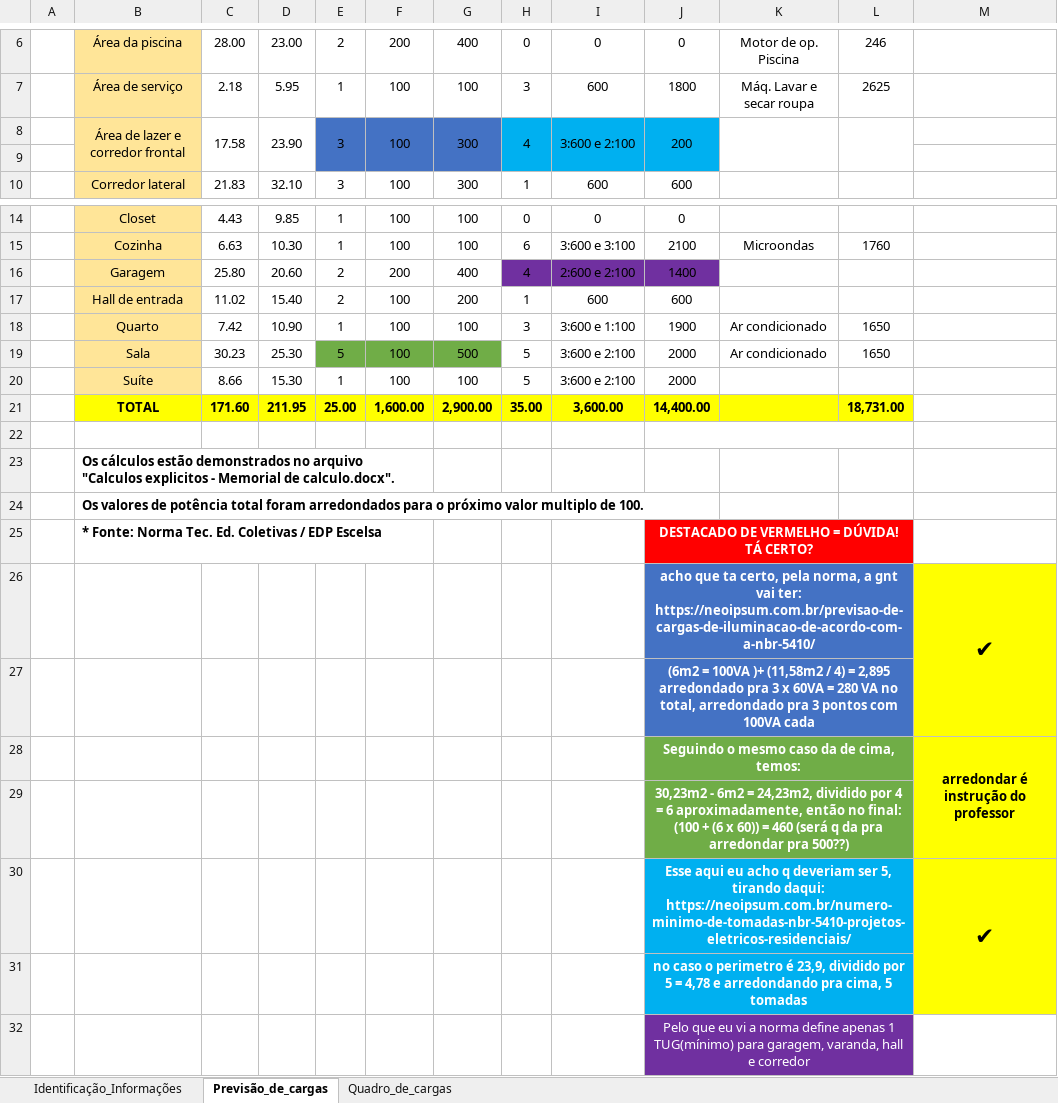
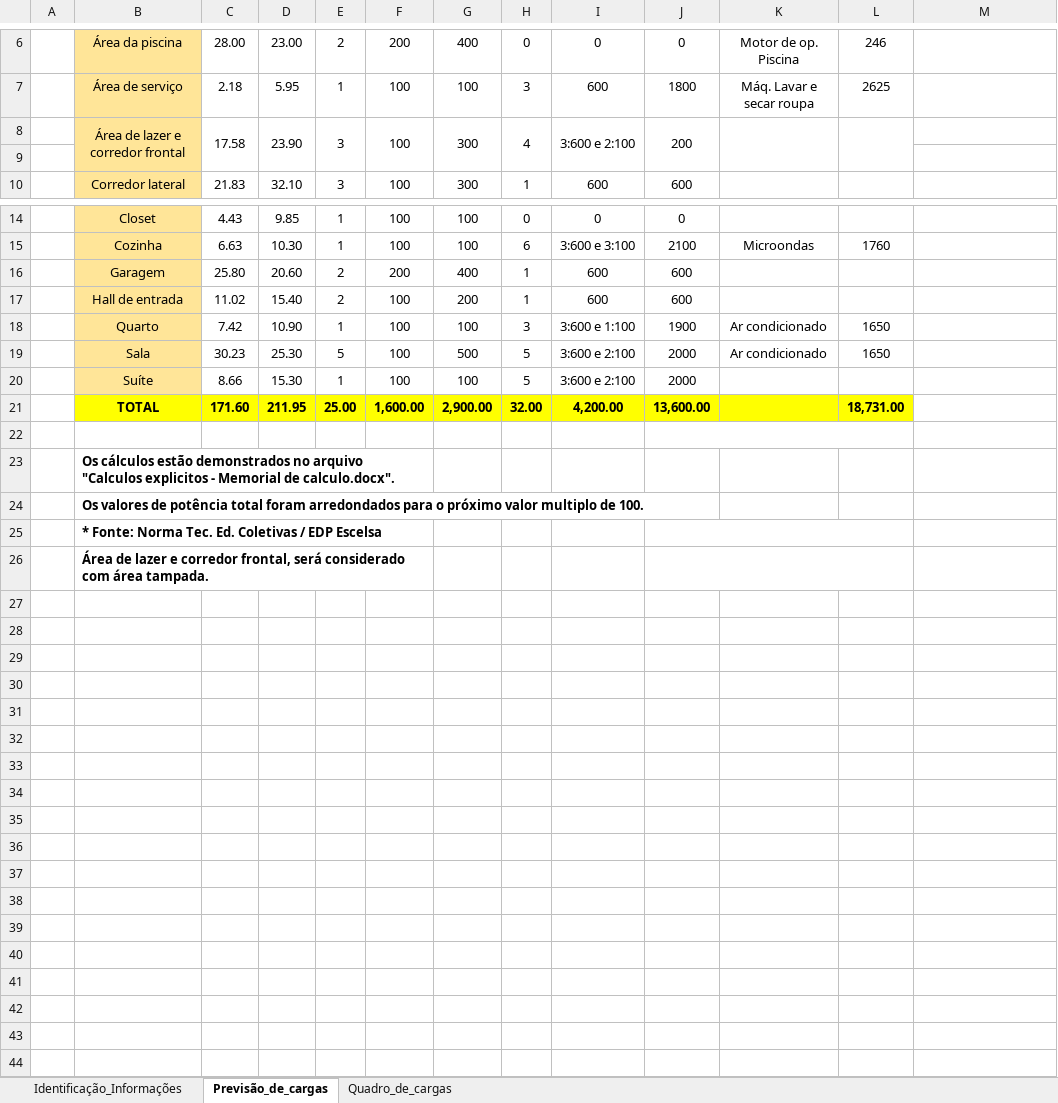
Before and after one commit to ramon1morello/Instel-I, an Excel workbook: Memorial_de_calculo_Gabriel.S_&_Ramon.M.xlsx, sheet Previsão_de_cargas, drawn as a sheet; only a part is shown, gaps mark what is left out; values as stored, in another font and other column widths than the file's, no borders; removed rows and columns are numbered as before the commit, all else as after; the diff names each change by its address in the sheet, - before the commit and + after, or states it on an @@ line.

Commit message:
identificado área de lazer
- identificado que área de lazer será tampada.

- falta por lâmpadas na área de lazer e tomadas.

- e diminuir o tamanho das lâmpadas.

```diff
--- a/Memorial_de_calculo_Gabriel.S_&_Ramon.M.xlsx (sheet Previsão_de_cargas)
+++ b/Memorial_de_calculo_Gabriel.S_&_Ramon.M.xlsx (sheet Previsão_de_cargas)
-E8:G9 fill: #4472C4
+E8:G9 fill: none
-H8:J9 fill: #00B0F0
+H8:J9 fill: none
-H16: 4
+H16: 1
-H16:J16 fill: #7030A0
+H16:J16 fill: none
-I16: 2:600 e 2:100
+I16: 600
-J16: 1400
+J16: 600
-E19:G19 fill: #70AD47
+E19:G19 fill: none
-H21: 35.00
+H21: 32.00
-I21: 3,600.00
+I21: 4,200.00
-J21: 14,400.00
+J21: 13,600.00
-J25: DESTACADO DE VERMELHO = DÚVIDA! TÁ CERTO?
+J25: (empty)
-J25:L25 fill: #FF0000
+J25:L25 fill: none
-row 26:  |  |  |  |  |  |  |  |  | acho que ta certo, pela norma, a gnt vai ter: https://neoipsum.com.br/previsao-de-cargas-de-iluminacao-de-acordo-com-a-nbr-5410/ |  |  | ✔
-row 27:  |  |  |  |  |  |  |  |  | (6m2 = 100VA )+ (11,58m2 / 4) = 2,895 arredondado pra 3 x 60VA = 280 VA no total, arredondado pra 3 pontos com 100VA cada
-row 28:  |  |  |  |  |  |  |  |  | Seguindo o mesmo caso da de cima, temos: |  |  | arredondar é instrução do professor
-row 29:  |  |  |  |  |  |  |  |  | 30,23m2 - 6m2 = 24,23m2, dividido por 4 = 6 aproximadamente, então no final: (100 + (6 x 60)) = 460 (será q da pra arredondar pra 500??)
-row 30:  |  |  |  |  |  |  |  |  | Esse aqui eu acho q deveriam ser 5, tirando daqui: https://neoipsum.com.br/numero-minimo-de-tomadas-nbr-5410-projetos-eletricos-residenciais/ |  |  | ✔
-row 31:  |  |  |  |  |  |  |  |  | no caso o perimetro é 23,9, dividido por 5 = 4,78 e arredondando pra cima, 5 tomadas
-row 32:  |  |  |  |  |  |  |  |  | Pelo que eu vi a norma define apenas 1 TUG(mínimo) para garagem, varanda, hall e corredor
+row 26:  | Área de lazer e corredor frontal, será considerado com área tampada.
```
Also changed, not shown: 1 other file.
